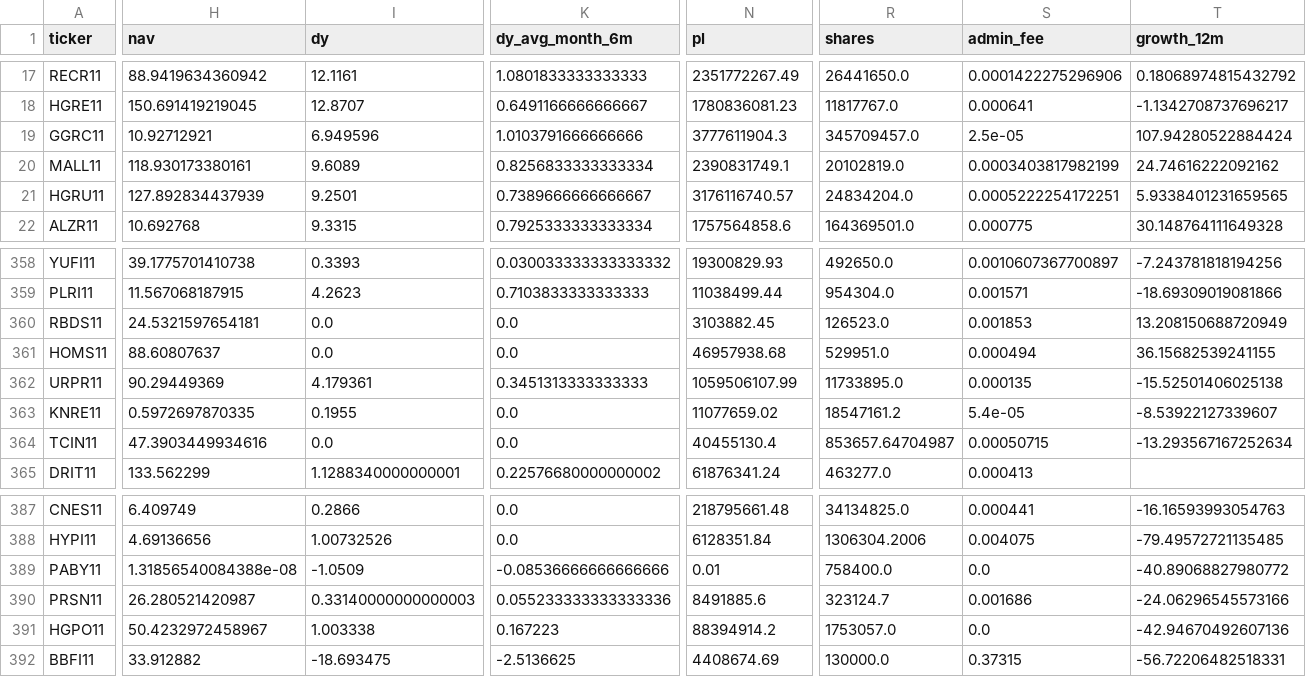
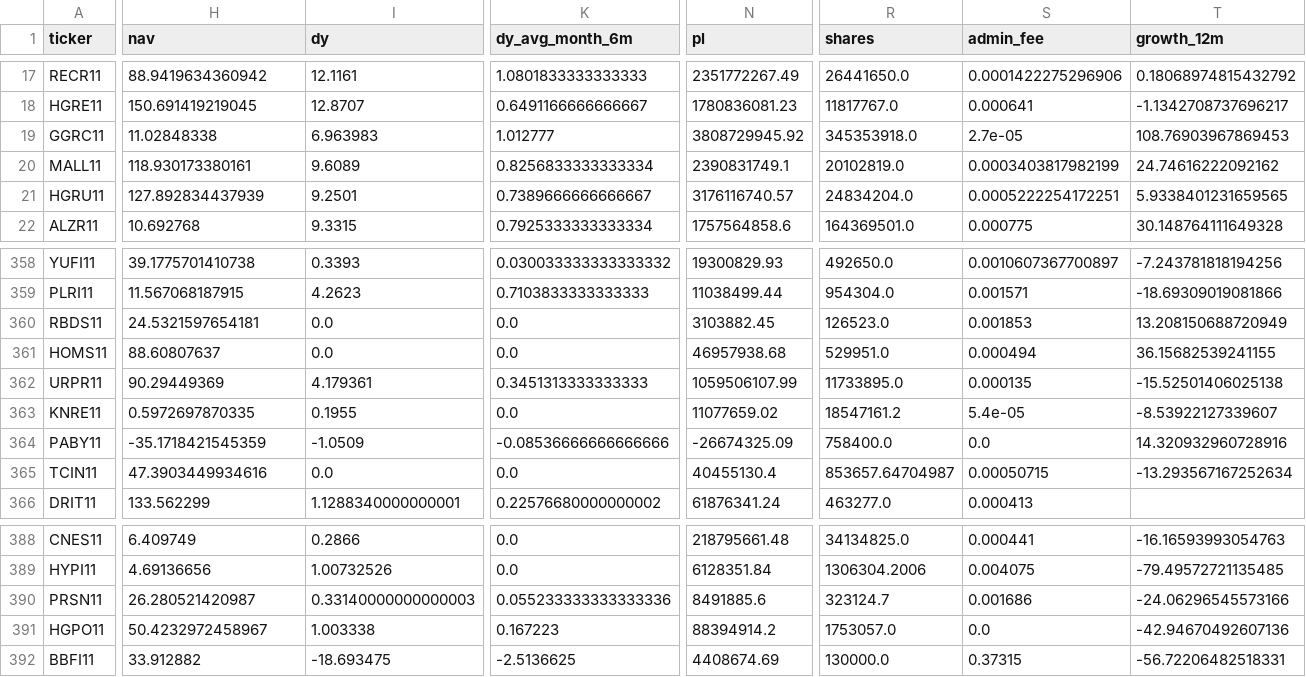
Before and after one commit to artgio3120/Radar-de-Fiis, a CSV file: data/fii_ranking.csv, drawn as a sheet; only a part is shown, gaps mark what is left out; removed rows and columns are numbered as before the commit, all else as after; rows hold the shown columns only; the diff covers the shown part only; the diff names each change by its address in the sheet, - before the commit and + after, or states it on an @@ line.

```diff
--- a/data/fii_ranking.csv
+++ b/data/fii_ranking.csv
-H19 (nav): 10.92712921
+H19 (nav): 11.02848338
-I19 (dy): 6.949596
+I19 (dy): 6.963983
-K19 (dy_avg_month_6m): 1.0103791666666666
+K19 (dy_avg_month_6m): 1.012777
-N19 (pl): 3777611904.3
+N19 (pl): 3808729945.92
-R19 (shares): 345709457.0
+R19 (shares): 345353918.0
-S19 (admin_fee): 2.5e-05
+S19 (admin_fee): 2.7e-05
-T19 (growth_12m): 107.94280522884424
+T19 (growth_12m): 108.76903967869453
+row 364: PABY11 | -35.1718421545359 | -1.0509 | -0.08536666666666666 | -26674325.09 | 758400.0 | 0.0 | 14.320932960728916
-row 389: PABY11 | 1.31856540084388e-08 | -1.0509 | -0.08536666666666666 | 0.01 | 758400.0 | 0.0 | -40.89068827980772
```
Also changed, not shown: 5 edited cells elsewhere in this file, 2 other files.
